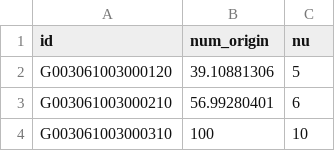
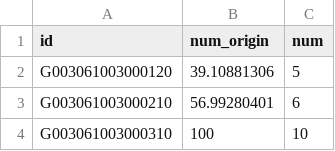
Before and after one commit to sunhaoyu-1990/XB_Production_V1.004, a CSV file: statistic_data/basic_data/DTW_threshold_data.csv, drawn as a sheet; only a part is shown.

```diff
--- a/statistic_data/basic_data/DTW_threshold_data.csv
+++ b/statistic_data/basic_data/DTW_threshold_data.csv
@@ -1,2 +1,2 @@
-id,num_origin,nu
+id,num_origin,num
 G003061003000120,39.10881306,5
```
Also changed, not shown: 2 other files.
